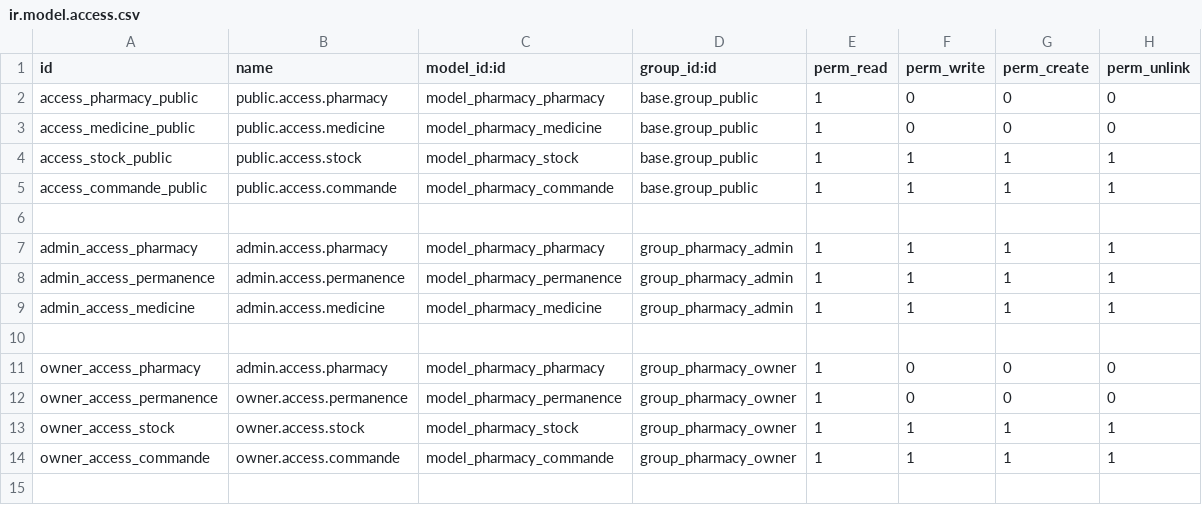
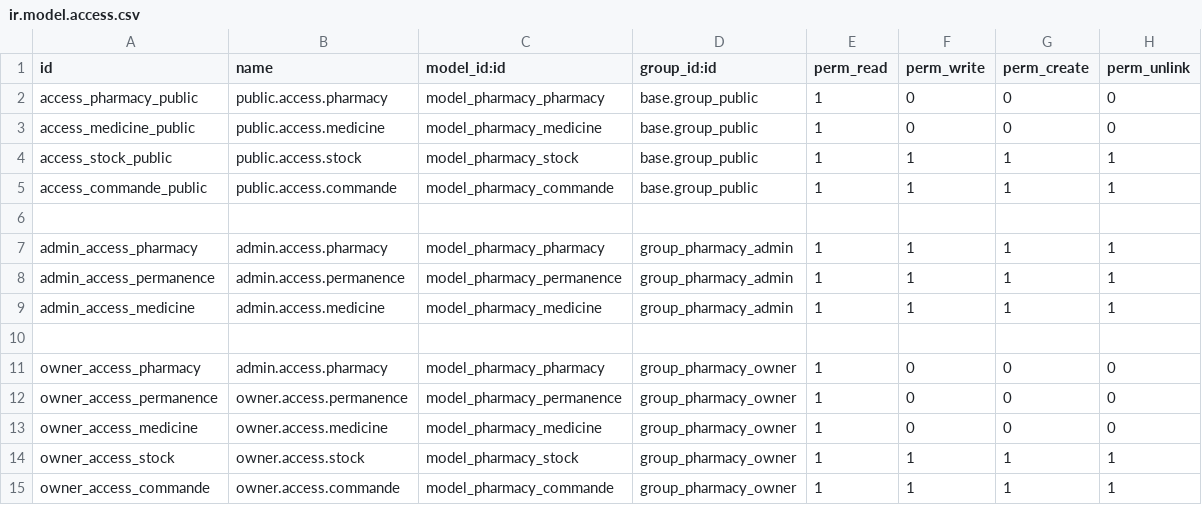
Before and after one commit to AbdelaliChe/Pharmacy-Permanence-Odoo, a CSV file: my_pharmacy/security/ir.model.access.csv, drawn as a sheet; the diff names each change by its address in the sheet, - before the commit and + after, or states it on an @@ line.

Commit message:
Fixing access rights

```diff
--- a/my_pharmacy/security/ir.model.access.csv
+++ b/my_pharmacy/security/ir.model.access.csv
+row 13: owner_access_medicine | owner.access.medicine | model_pharmacy_medicine | group_pharmacy_owner | 1 | 0 | 0 | 0
```
Also changed, not shown: 2 other files.
